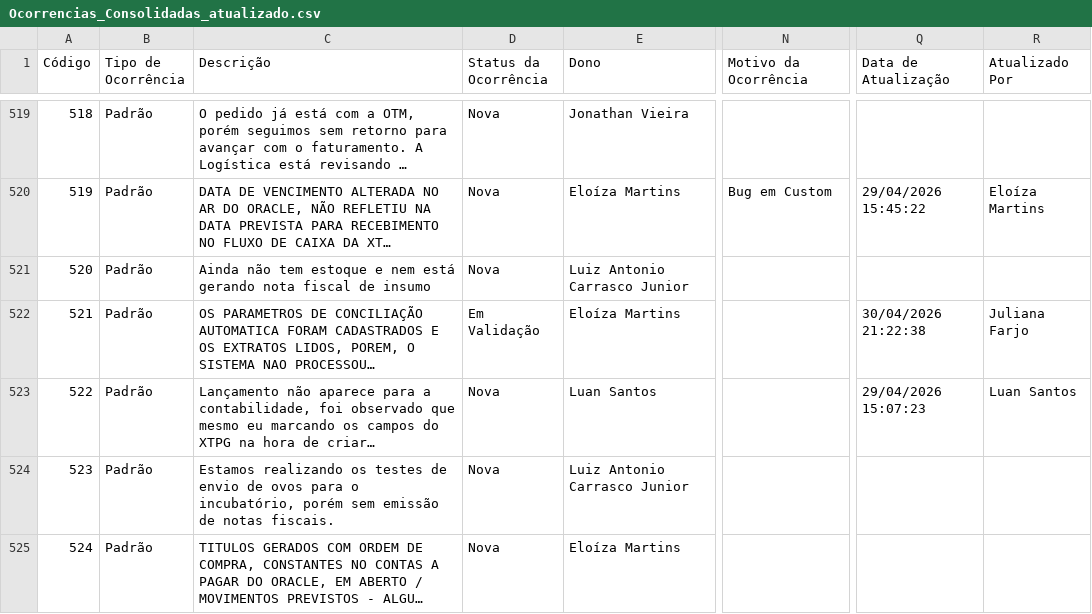
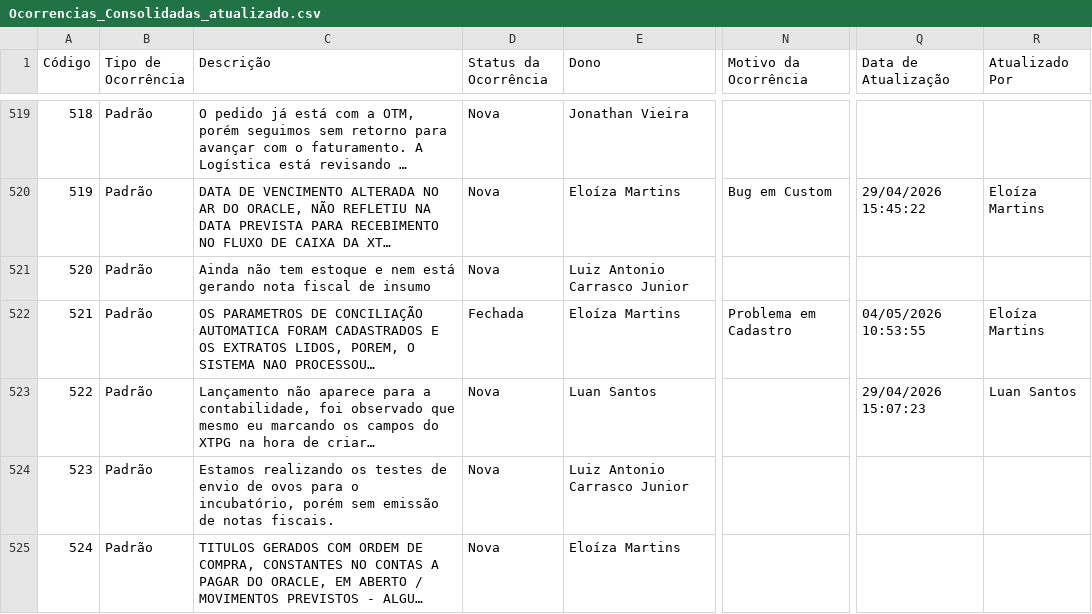
Before and after one commit to Josimesio/SIT_Conecta, a CSV file: output/Ocorrencias_Consolidadas_atualizado.csv, drawn as a sheet; only a part is shown, gaps mark what is left out; long unchanged cells end in …; the diff covers the shown part only; the diff names each change by its address in the sheet, - before the commit and + after, or states it on an @@ line.

```diff
--- a/output/Ocorrencias_Consolidadas_atualizado.csv
+++ b/output/Ocorrencias_Consolidadas_atualizado.csv
-D522 (Status da Ocorrência): Em Validação
+D522 (Status da Ocorrência): Fechada
-N522 (Motivo da Ocorrência): (empty)
+N522 (Motivo da Ocorrência): Problema em Cadastro
-Q522 (Data de Atualização): 30/04/2026 21:22:38
+Q522 (Data de Atualização): 04/05/2026 10:53:55
-R522 (Atualizado Por): Juliana Farjo
+R522 (Atualizado Por): Eloíza Martins
```
Also changed, not shown: 7 added rows and 57 edited cells elsewhere in this file, 1 other file.
